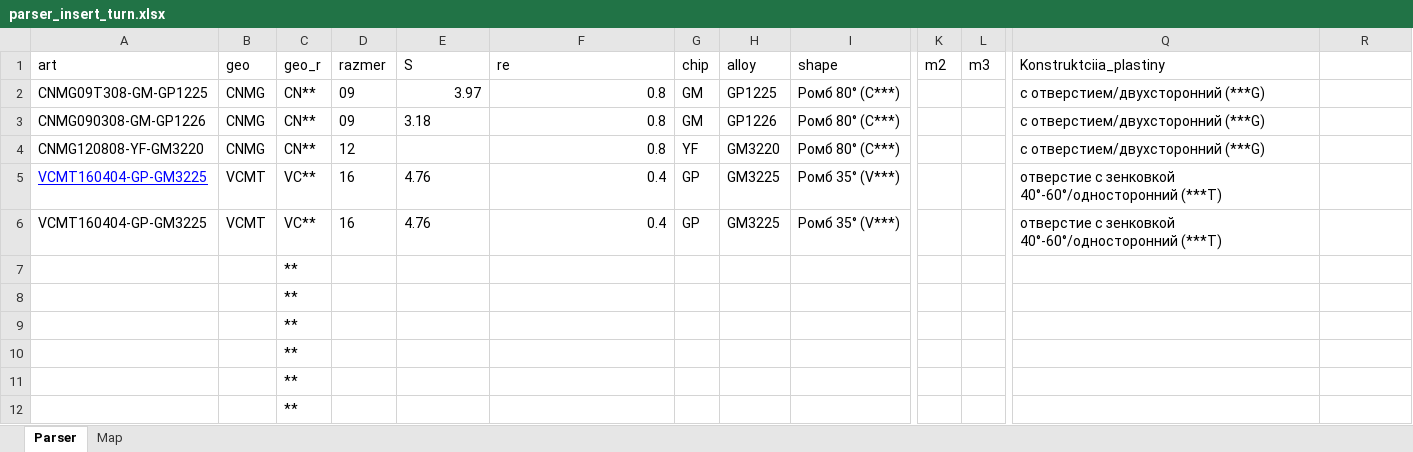
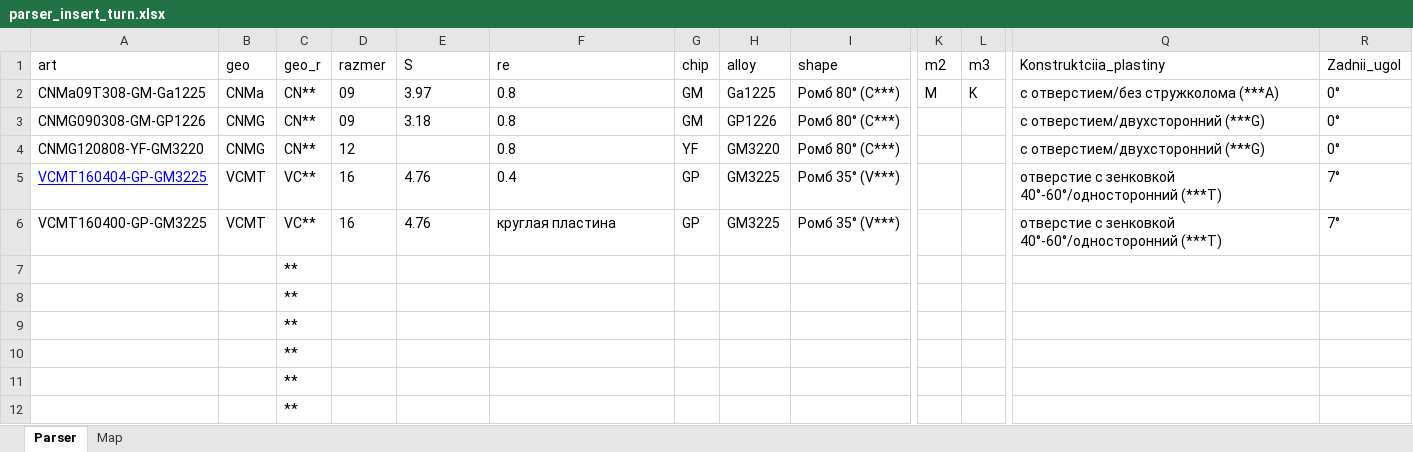
Before and after one commit to Dim-Evs/parser-insert-turn, an Excel workbook: parser_insert_turn.xlsx, sheet Parser, drawn as a sheet; only a part is shown, gaps mark what is left out; values as stored, in another font and other column widths than the file's, no borders; the diff names each change by its address in the sheet, - before the commit and + after, or states it on an @@ line.

```diff
--- a/parser_insert_turn.xlsx (sheet Parser)
+++ b/parser_insert_turn.xlsx (sheet Parser)
-R1: (empty)
+R1: Zadnii_ugol
-A2 (art): CNMG09T308-GM-GP1225
+A2 (art): CNMa09T308-GM-Ga1225
-B2 (geo): CNMG
+B2 (geo): CNMa
-E2:F2 alignment: right
+E2:F2 alignment: left
-H2 (alloy): GP1225
+H2 (alloy): Ga1225
-K2 (m2): (empty)
+K2 (m2): M
-L2 (m3): (empty)
+L2 (m3): K
-Q2 (Konstruktciia_plastiny): с отверстием/двухсторонний (***G)
+Q2 (Konstruktciia_plastiny): с отверстием/без стружколома (***A)
-R2:R4 (Zadnii_ugol): (empty)
+R2:R4 (Zadnii_ugol): 0°
-F3:F6 alignment: right
+F3:F6 alignment: left
-R5:R6 (Zadnii_ugol): (empty)
+R5:R6 (Zadnii_ugol): 7°
-A6 (art): VCMT160404-GP-GM3225
+A6 (art): VCMT160400-GP-GM3225
-F6 (re): 0.4
+F6 (re): круглая пластина
```
Also changed, not shown: sheet Map, 5 other files.
